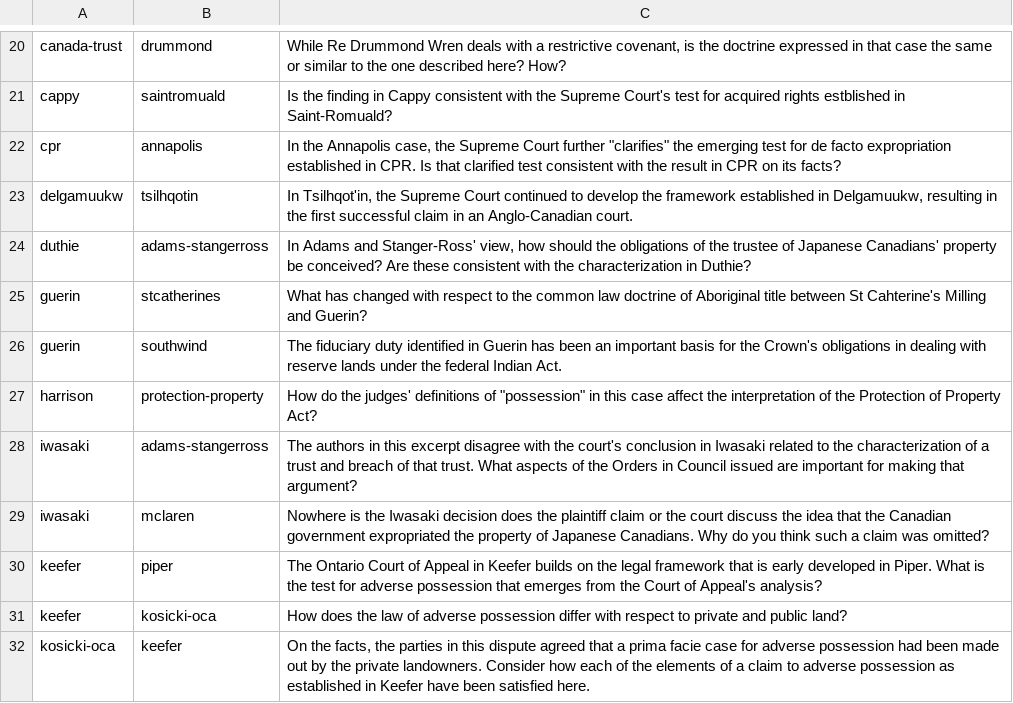
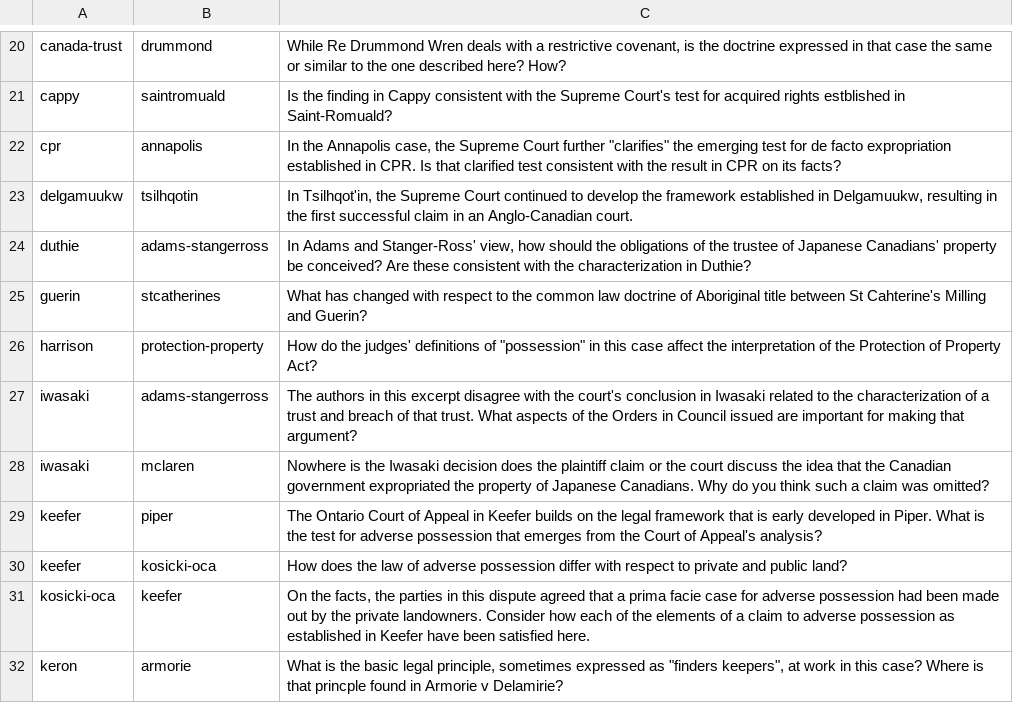
Before and after one commit to radish-es/casebook-property, a CSV file: assets/links.csv, drawn as a sheet; only a part is shown, gaps mark what is left out; the shorter side is filled out with more unchanged rows; the diff names each change by its address in the sheet, - before the commit and + after, or states it on an @@ line.

```diff
--- a/assets/links.csv
+++ b/assets/links.csv
-row 26: guerin | southwind | The fiduciary duty identified in Guerin has been an important basis for the Crown's obligations in dealing with reserve lands under the federal Indian Act.
```
Also changed, not shown: 6 other files.
